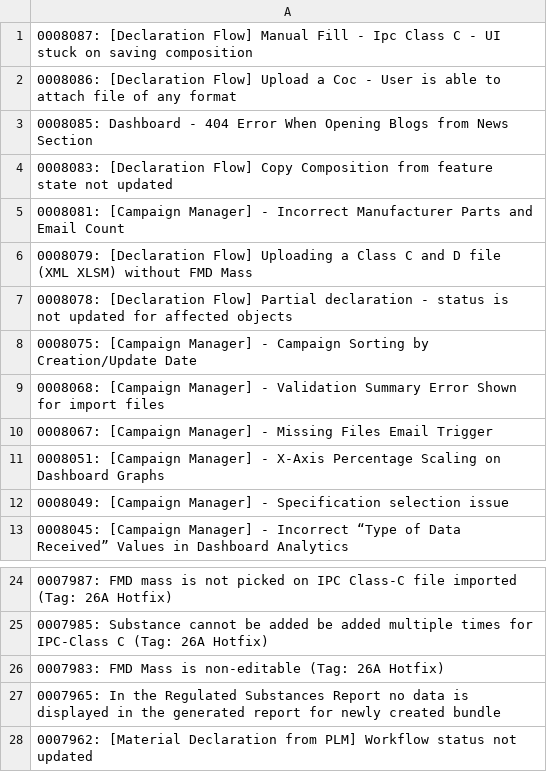
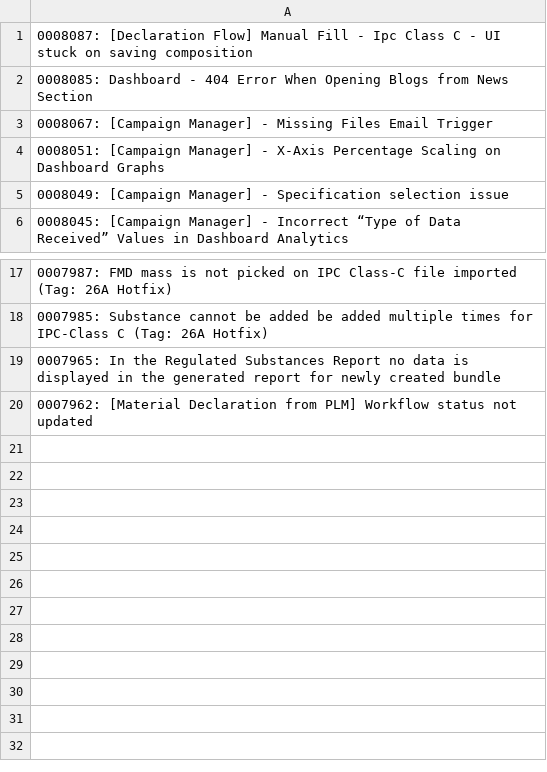
Before and after one commit to HZM-W/my-dashboard, a CSV file: 26A_Report/bugs.csv, drawn as a sheet; only a part is shown, gaps mark what is left out.

```diff
--- a/26A_Report/bugs.csv
+++ b/26A_Report/bugs.csv
@@ -1,10 +1,3 @@
 0008087: [Declaration Flow] Manual Fill - Ipc Class C - UI stuck on saving composition
-0008086: [Declaration Flow] Upload a Coc - User is able to attach file of any format
 0008085: Dashboard - 404 Error When Opening Blogs from News Section
-0008083: [Declaration Flow] Copy Composition from feature state not updated
-0008081: [Campaign Manager] - Incorrect Manufacturer Parts and Email Count
-0008079: [Declaration Flow] Uploading a Class C and D file (XML XLSM) without FMD Mass
-0008078: [Declaration Flow] Partial declaration - status is not updated for affected objects
-0008075: [Campaign Manager] - Campaign Sorting by Creation/Update Date
-0008068: [Campaign Manager] - Validation Summary Error Shown for import files
 0008067: [Campaign Manager] - Missing Files Email Trigger
@@ -25,3 +18,2 @@
 0007985: Substance cannot be added be added multiple times for IPC-Class C (Tag: 26A Hotfix)
-0007983: FMD Mass is non-editable (Tag: 26A Hotfix)
 0007965: In the Regulated Substances Report no data is displayed in the generated report for newly created bundle
```
Also changed, not shown: 26A_Report/dateClosevsNew.csv, 26A_Report/feature.csv, 2 other files.
